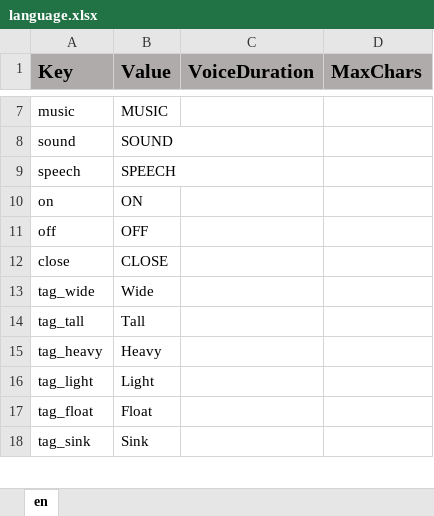
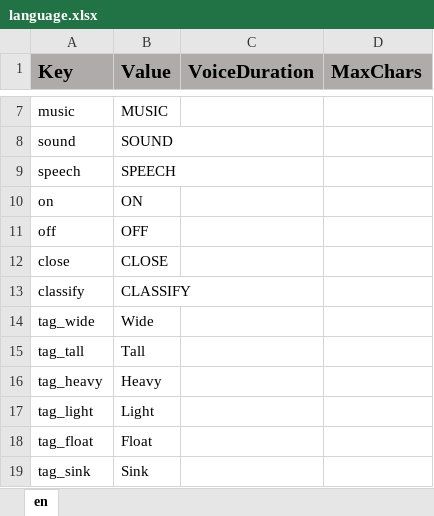
Before and after one commit to ddionisio/LL_K2PS2, an Excel workbook: Language/language.xlsx, sheet en, drawn as a sheet; only a part is shown, gaps mark what is left out; values as stored, in another font and other column widths than the file's, no borders; the diff names each change by its address in the sheet, - before the commit and + after, or states it on an @@ line.

Commit message:
refactoring material object ui interface for classify, ui layout for classify

```diff
--- a/Language/language.xlsx (sheet en)
+++ b/Language/language.xlsx (sheet en)
+row 13: classify | CLASSIFY
```
Also changed, not shown: 19 other files.
